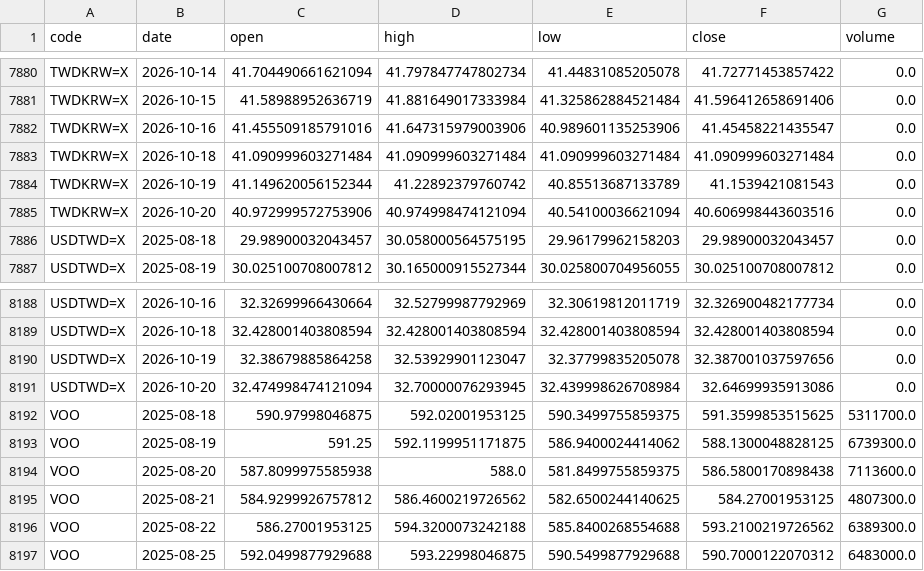
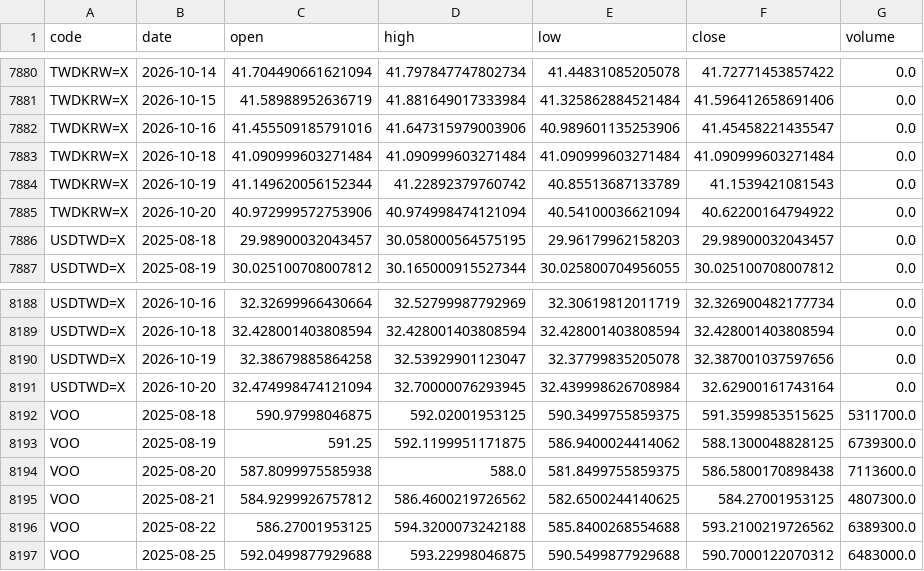
Before and after one commit to u6x06a/-tw-watchlist-data, a CSV file: data/prices_adj.csv, drawn as a sheet; only a part is shown, gaps mark what is left out.

Commit message:
update derived data 2026-10-20

```diff
--- a/data/prices_adj.csv
+++ b/data/prices_adj.csv
@@ -7884,3 +7884,3 @@ TWDKRW=X,2026-10-18,41.090999603271484,41.090999603271484,41.090999603271484,41.
 TWDKRW=X,2026-10-19,41.149620056152344,41.22892379760742,40.85513687133789,41.1539421081543,0.0
-TWDKRW=X,2026-10-20,40.972999572753906,40.974998474121094,40.54100036621094,40.606998443603516,0.0
+TWDKRW=X,2026-10-20,40.972999572753906,40.974998474121094,40.54100036621094,40.62200164794922,0.0
 USDTWD=X,2025-08-18,29.98900032043457,30.058000564575195,29.96179962158203,29.98900032043457,0.0
@@ -8190,3 +8190,3 @@ USDTWD=X,2026-10-18,32.428001403808594,32.428001403808594,32.428001403808594,32.
 USDTWD=X,2026-10-19,32.38679885864258,32.53929901123047,32.37799835205078,32.387001037597656,0.0
-USDTWD=X,2026-10-20,32.474998474121094,32.70000076293945,32.439998626708984,32.64699935913086,0.0
+USDTWD=X,2026-10-20,32.474998474121094,32.70000076293945,32.439998626708984,32.62900161743164,0.0
 VOO,2025-08-18,590.97998046875,592.02001953125,590.3499755859375,591.3599853515625,5311700.0
```
Also changed, not shown: 14 other files.
